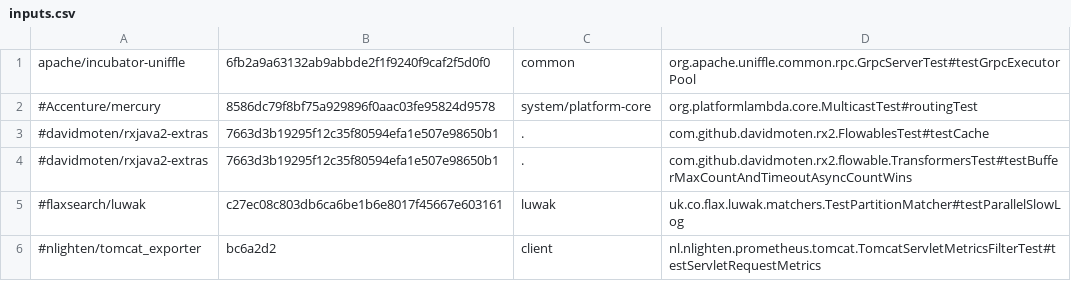
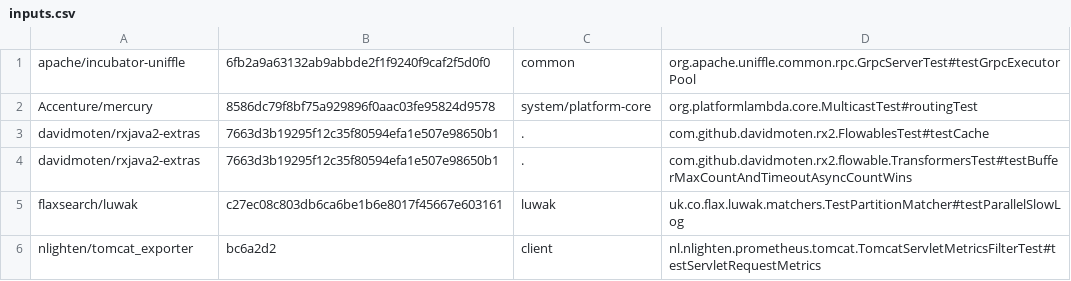
Before and after one commit to UT-SE-Research/FlakeSync, a CSV file: testscripts/input/inputs.csv, drawn as a sheet.

Commit message:
now should test on all 6 examples

```diff
--- a/testscripts/input/inputs.csv
+++ b/testscripts/input/inputs.csv
@@ -1,6 +1,6 @@
 apache/incubator-uniffle,6fb2a9a63132ab9abbde2f1f9240f9caf2f5d0f0,common,org.apache.uniffle.common.rpc.GrpcServerTest#testGrpcExecutorPool
-#Accenture/mercury,8586dc79f8bf75a929896f0aac03fe95824d9578,system/platform-core,org.platformlambda.core.MulticastTest#routingTest
-#davidmoten/rxjava2-extras,7663d3b19295f12c35f80594efa1e507e98650b1,.,com.github.davidmoten.rx2.FlowablesTest#testCache
-#davidmoten/rxjava2-extras,7663d3b19295f12c35f80594efa1e507e98650b1,.,com.github.davidmoten.rx2.flowable.TransformersTest#testBufferMaxCountAndTimeoutAsyncCountWins
-#flaxsearch/luwak,c27ec08c803db6ca6be1b6e8017f45667e603161,luwak,uk.co.flax.luwak.matchers.TestPartitionMatcher#testParallelSlowLog
-#nlighten/tomcat_exporter,bc6a2d2,client,nl.nlighten.prometheus.tomcat.TomcatServletMetricsFilterTest#testServletRequestMetrics
+Accenture/mercury,8586dc79f8bf75a929896f0aac03fe95824d9578,system/platform-core,org.platformlambda.core.MulticastTest#routingTest
+davidmoten/rxjava2-extras,7663d3b19295f12c35f80594efa1e507e98650b1,.,com.github.davidmoten.rx2.FlowablesTest#testCache
+davidmoten/rxjava2-extras,7663d3b19295f12c35f80594efa1e507e98650b1,.,com.github.davidmoten.rx2.flowable.TransformersTest#testBufferMaxCountAndTimeoutAsyncCountWins
+flaxsearch/luwak,c27ec08c803db6ca6be1b6e8017f45667e603161,luwak,uk.co.flax.luwak.matchers.TestPartitionMatcher#testParallelSlowLog
+nlighten/tomcat_exporter,bc6a2d2,client,nl.nlighten.prometheus.tomcat.TomcatServletMetricsFilterTest#testServletRequestMetrics
```
